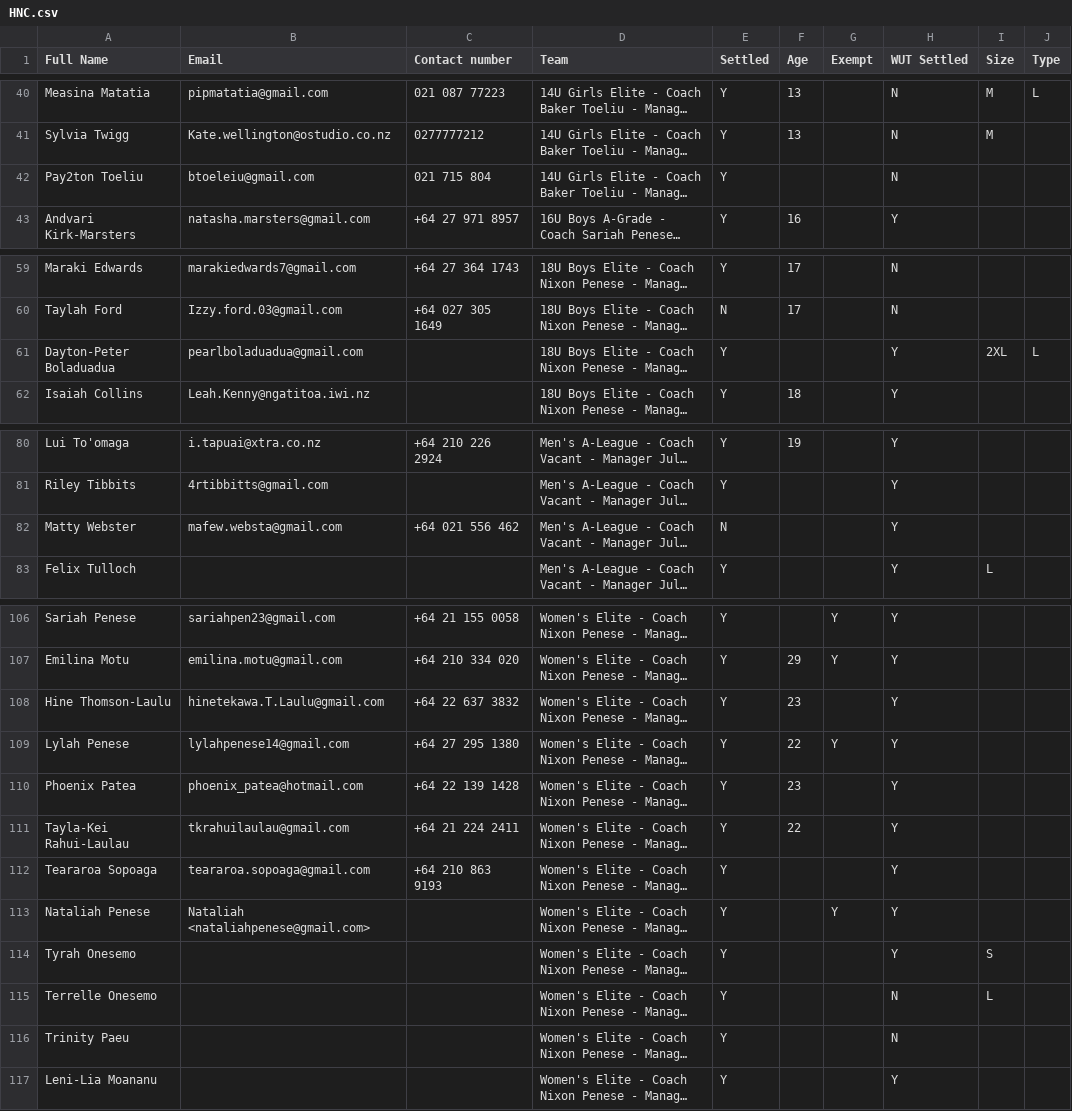
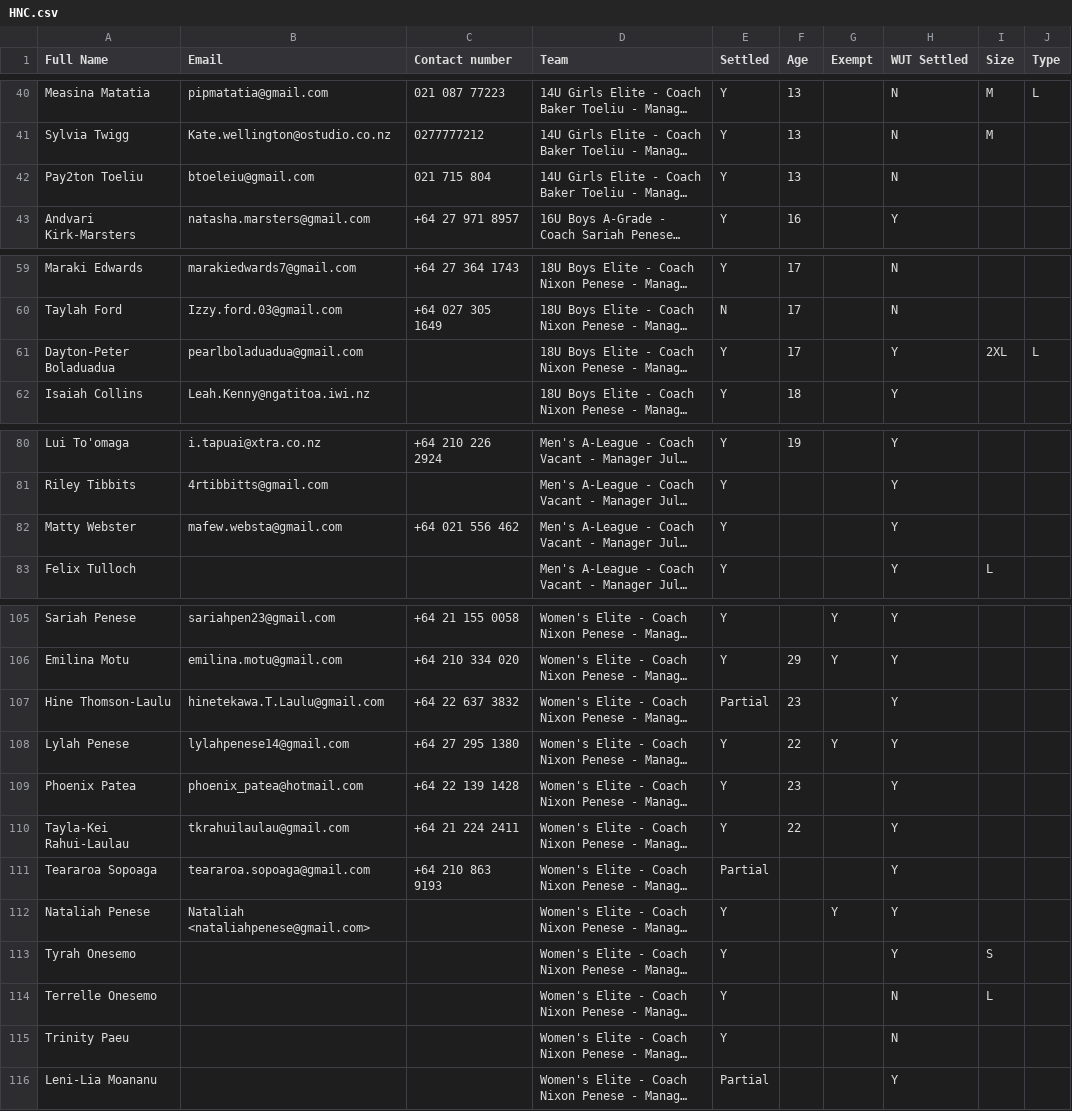
Before and after one commit to limonza/te-tai-hou-teams-2025, a CSV file: HNC.csv, drawn as a sheet; only a part is shown, gaps mark what is left out; long unchanged cells end in …; addresses are those after the commit; the diff covers the shown part only; the diff names each change by its address in the sheet, - before the commit and + after, or states it on an @@ line.

```diff
--- a/HNC.csv
+++ b/HNC.csv
-F42 (Age): (empty)
+F42 (Age): 13
-F61 (Age): (empty)
+F61 (Age): 17
-E82 (Settled): N
+E82 (Settled): Y
-E107 (Settled): Y
+E107 (Settled): Partial
-E111 (Settled): Y
+E111 (Settled): Partial
-E116 (Settled): Y
+E116 (Settled): Partial
```
Also changed, not shown: 1 removed row and 15 edited cells elsewhere in this file.
